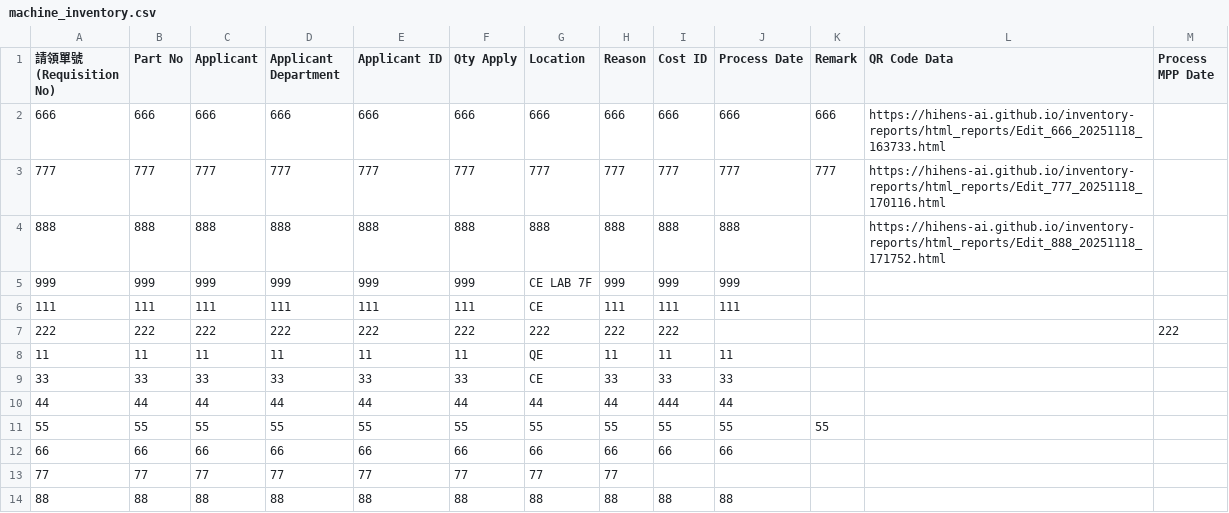
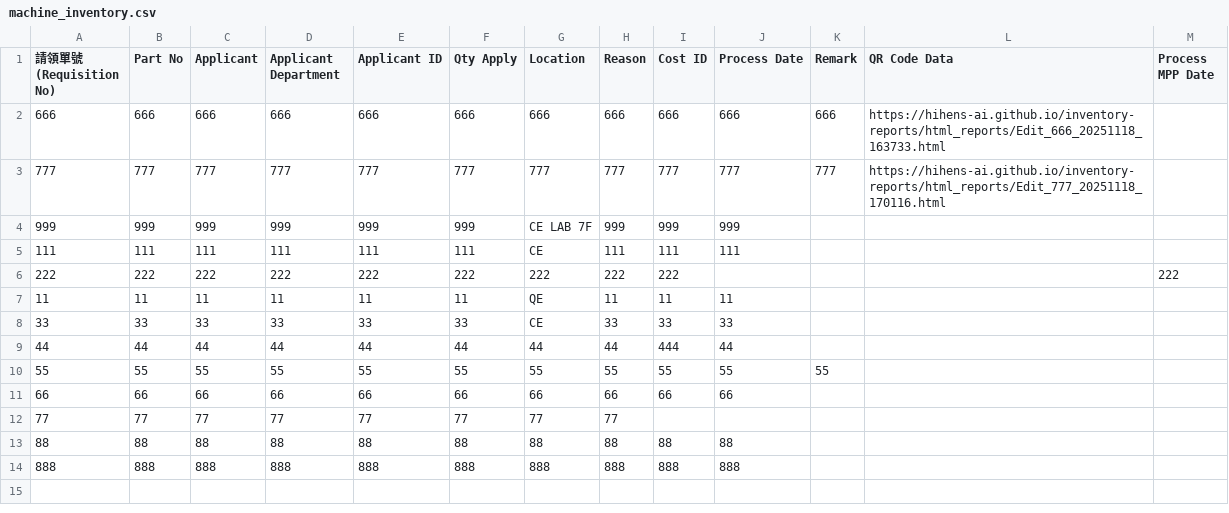
Before and after one commit to hihens-AI/inventory-reports, a CSV file: machine_inventory.csv, drawn as a sheet; removed rows and columns are numbered as before the commit, all else as after; the diff names each change by its address in the sheet, - before the commit and + after, or states it on an @@ line.

Commit message:
庫存更新 2025-11-20 14:30:45

```diff
--- a/machine_inventory.csv
+++ b/machine_inventory.csv
-row 4: 888 | 888 | 888 | 888 | 888 | 888 | 888 | 888 | 888 | 888 |  | https://hihens-ai.github.io/inventory-reports/html_reports/Edit_888_20251118_171752.html
+row 14: 888 | 888 | 888 | 888 | 888 | 888 | 888 | 888 | 888 | 888
```
